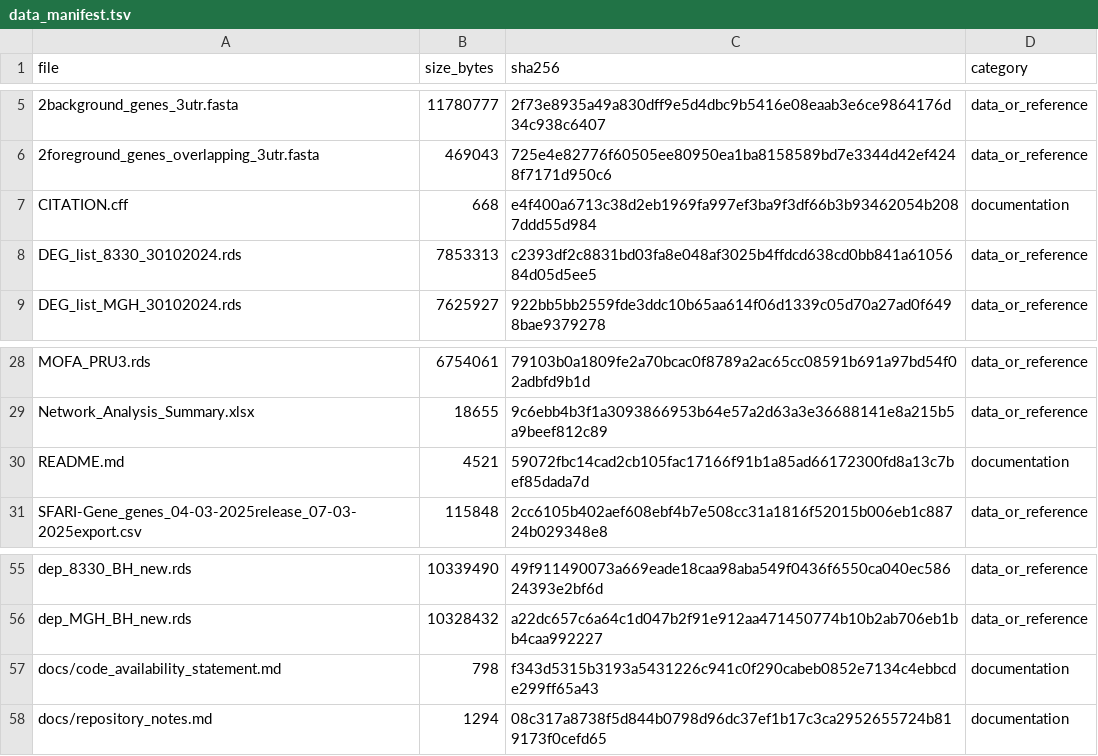
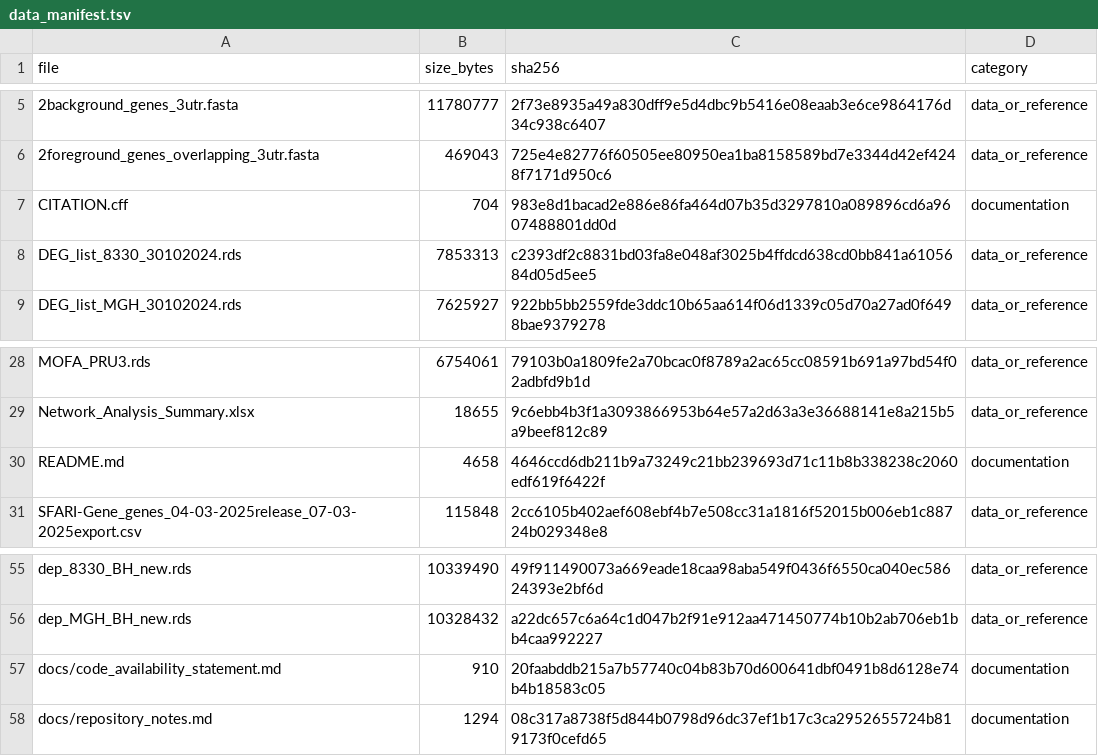
Before and after one commit to jannisbuecking/Buecking_et_al_2026_MAGEL2_multi-omics, a TSV file: docs/data_manifest.tsv, drawn as a sheet; only a part is shown, gaps mark what is left out.

```diff
--- a/docs/data_manifest.tsv
+++ b/docs/data_manifest.tsv
@@ -6,3 +6,3 @@ file	size_bytes	sha256	category
 2foreground_genes_overlapping_3utr.fasta	469043	725e4e82776f60505ee80950ea1ba8158589bd7e3344d42ef4248f7171d950c6	data_or_reference
-CITATION.cff	668	e4f400a6713c38d2eb1969fa997ef3ba9f3df66b3b93462054b2087ddd55d984	documentation
+CITATION.cff	704	983e8d1bacad2e886e86fa464d07b35d3297810a089896cd6a9607488801dd0d	documentation
 DEG_list_8330_30102024.rds	7853313	c2393df2c8831bd03fa8e048af3025b4ffdcd638cd0bb841a6105684d05d5ee5	data_or_reference
@@ -29,3 +29,3 @@ MOFA_PRU3.rds	6754061	79103b0a1809fe2a70bcac0f8789a2ac65cc08591b691a97bd54f02adb
 Network_Analysis_Summary.xlsx	18655	9c6ebb4b3f1a3093866953b64e57a2d63a3e36688141e8a215b5a9beef812c89	data_or_reference
-README.md	4521	59072fbc14cad2cb105fac17166f91b1a85ad66172300fd8a13c7bef85dada7d	documentation
+README.md	4658	4646ccd6db211b9a73249c21bb239693d71c11b8b338238c2060edf619f6422f	documentation
 SFARI-Gene_genes_04-03-2025release_07-03-2025export.csv	115848	2cc6105b402aef608ebf4b7e508cc31a1816f52015b006eb1c88724b029348e8	data_or_reference
@@ -56,3 +56,3 @@ dep_8330_BH_new.rds	10339490	49f911490073a669eade18caa98aba549f0436f6550ca040ec5
 dep_MGH_BH_new.rds	10328432	a22dc657c6a64c1d047b2f91e912aa471450774b10b2ab706eb1bb4caa992227	data_or_reference
-docs/code_availability_statement.md	798	f343d5315b3193a5431226c941c0f290cabeb0852e7134c4ebbcde299ff65a43	documentation
+docs/code_availability_statement.md	910	20faabddb215a7b57740c04b83b70d600641dbf0491b8d6128e74b4b18583c05	documentation
 docs/repository_notes.md	1294	08c317a8738f5d844b0798d96dc37ef1b17c3ca2952655724b819173f0cefd65	documentation
```
Also changed, not shown: 3 other files.
